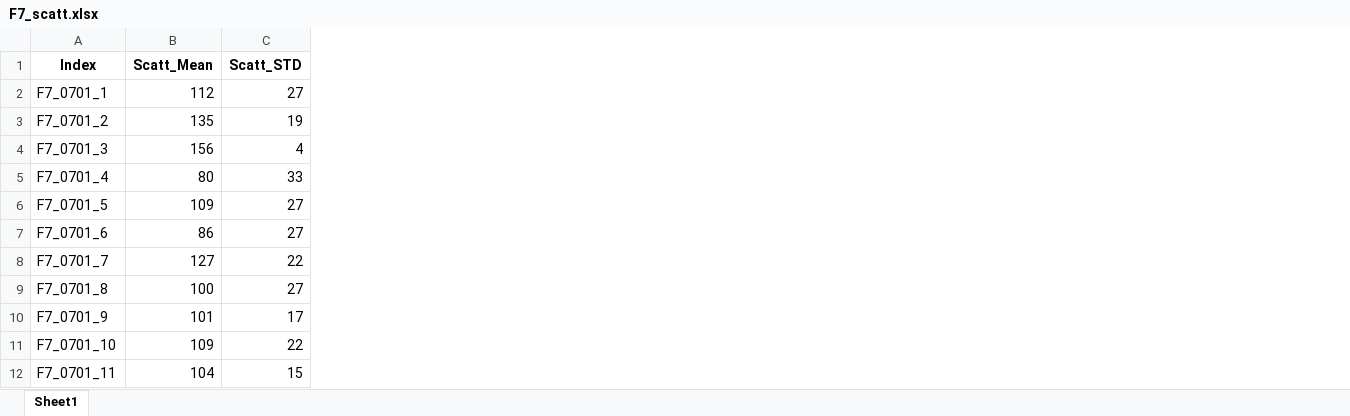
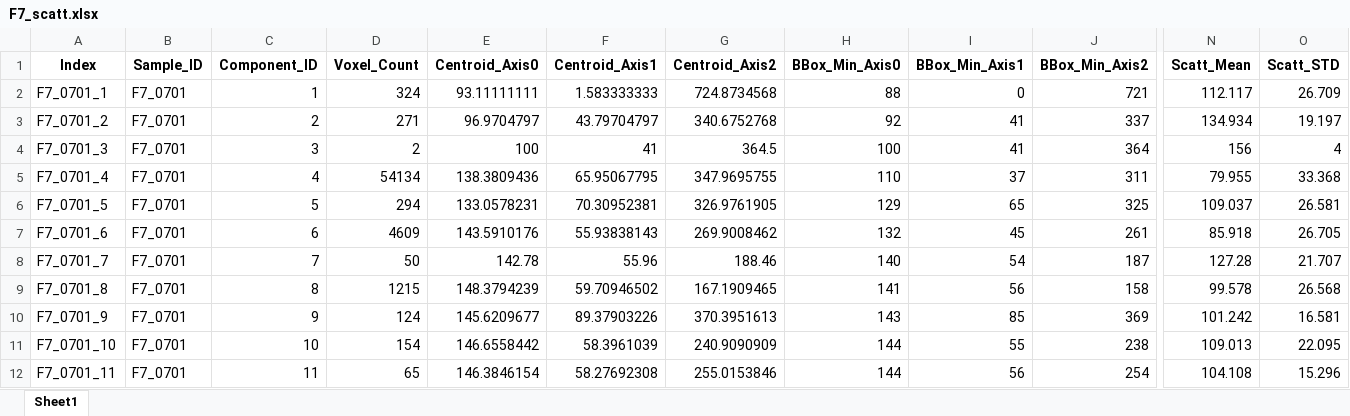
Before and after one commit to vanley-wang/measure, an Excel workbook: ICC005/20230701/scatt/F7_scatt.xlsx, sheet Sheet1, drawn as a sheet; only a part is shown, gaps mark what is left out; values as stored, in another font and other column widths than the file's, no borders; addresses are those after the commit; the diff covers the shown part only; the diff names each change by its address in the sheet, - before the commit and + after, or states it on an @@ line.

```diff
--- a/ICC005/20230701/scatt/F7_scatt.xlsx (sheet Sheet1)
+++ b/ICC005/20230701/scatt/F7_scatt.xlsx (sheet Sheet1)
+column B (Sample_ID), rows 2-12: all F7_0701
+column C (Component_ID), rows 2-12: 1 | 2 | 3 | 4 | 5 | 6 | 7 | 8 | 9 | 10 | 11
+column D (Voxel_Count), rows 2-12: 324 | 271 | 2 | 54134 | 294 | 4609 | 50 | 1215 | 124 | 154 | 65
+column E (Centroid_Axis0), rows 2-12: 93.11111111 | 96.9704797 | 100 | 138.3809436 | 133.0578231 | 143.5910176 | 142.78 | 148.3794239 | 145.6209677 | 146.6558442 | 146.3846154
+column F (Centroid_Axis1), rows 2-12: 1.583333333 | 43.79704797 | 41 | 65.95067795 | 70.30952381 | 55.93838143 | 55.96 | 59.70946502 | 89.37903226 | 58.3961039 | 58.27692308
+column G (Centroid_Axis2), rows 2-12: 724.8734568 | 340.6752768 | 364.5 | 347.9695755 | 326.9761905 | 269.9008462 | 188.46 | 167.1909465 | 370.3951613 | 240.9090909 | 255.0153846
+column H (BBox_Min_Axis0), rows 2-12: 88 | 92 | 100 | 110 | 129 | 132 | 140 | 141 | 143 | 144 | 144
+column I (BBox_Min_Axis1), rows 2-12: 0 | 41 | 41 | 37 | 65 | 45 | 54 | 56 | 85 | 55 | 56
+column J (BBox_Min_Axis2), rows 2-12: 721 | 337 | 364 | 311 | 325 | 261 | 187 | 158 | 369 | 238 | 254
-N2 (Scatt_Mean): 112
+N2 (Scatt_Mean): 112.117
-O2 (Scatt_STD): 27
+O2 (Scatt_STD): 26.709
-N3 (Scatt_Mean): 135
+N3 (Scatt_Mean): 134.934
-O3 (Scatt_STD): 19
+O3 (Scatt_STD): 19.197
-N5 (Scatt_Mean): 80
+N5 (Scatt_Mean): 79.955
-O5 (Scatt_STD): 33
+O5 (Scatt_STD): 33.368
-N6 (Scatt_Mean): 109
+N6 (Scatt_Mean): 109.037
-O6 (Scatt_STD): 27
+O6 (Scatt_STD): 26.581
-N7 (Scatt_Mean): 86
+N7 (Scatt_Mean): 85.918
-O7 (Scatt_STD): 27
+O7 (Scatt_STD): 26.705
-N8 (Scatt_Mean): 127
+N8 (Scatt_Mean): 127.28
-O8 (Scatt_STD): 22
+O8 (Scatt_STD): 21.707
-N9 (Scatt_Mean): 100
+N9 (Scatt_Mean): 99.578
-O9 (Scatt_STD): 27
+O9 (Scatt_STD): 26.568
-N10 (Scatt_Mean): 101
+N10 (Scatt_Mean): 101.242
-O10 (Scatt_STD): 17
+O10 (Scatt_STD): 16.581
-N11 (Scatt_Mean): 109
+N11 (Scatt_Mean): 109.013
-O11 (Scatt_STD): 22
+O11 (Scatt_STD): 22.095
-N12 (Scatt_Mean): 104
+N12 (Scatt_Mean): 104.108
-O12 (Scatt_STD): 15
+O12 (Scatt_STD): 15.296
```
Also changed, not shown: 3 added columns and 1590 edited cells elsewhere in this sheet, ICC005/20230701/scatt/B4_scatt.xlsx, ICC005/20230701/scatt/B6_scatt.xlsx, 28 other files.
